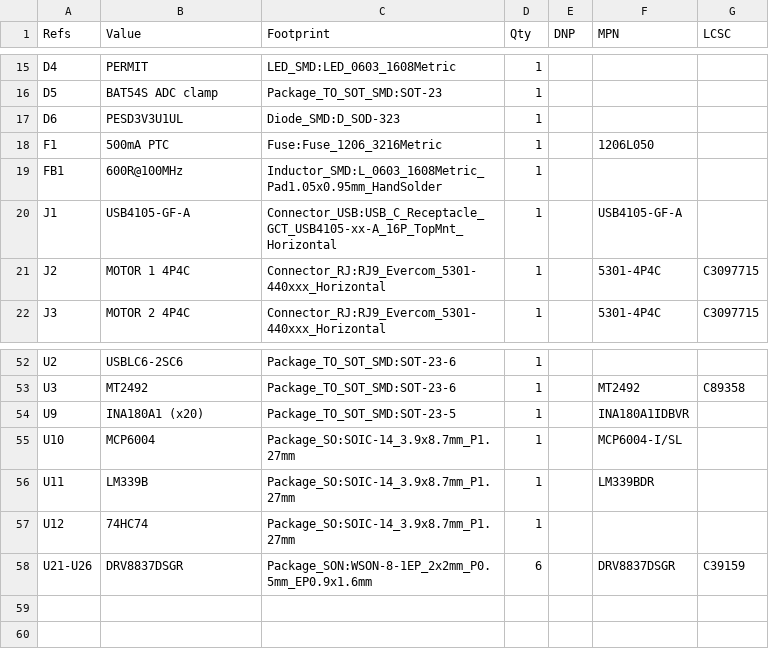
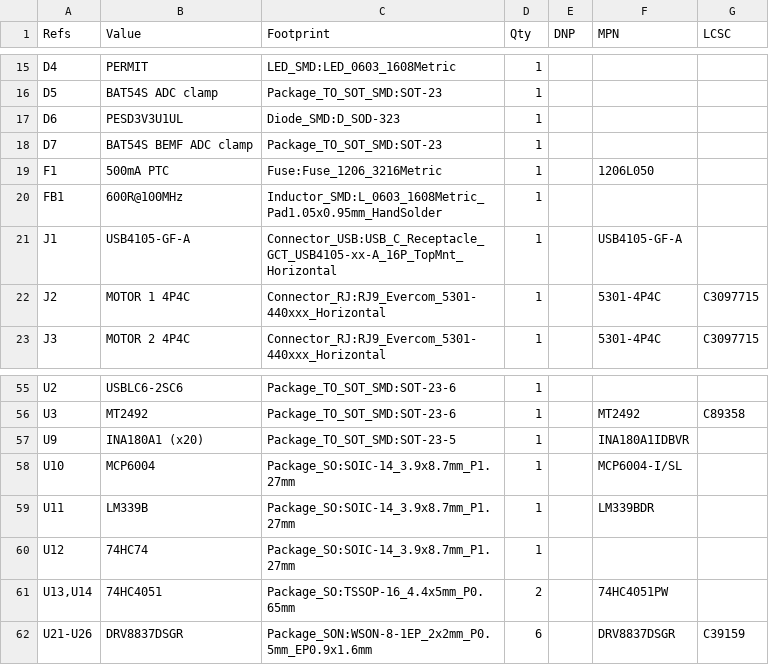
Before and after one commit to Birkemosen/heatvalve-6, a CSV file: hardware/heatvalve-6-rev2.1/bom.csv, drawn as a sheet; only a part is shown, gaps mark what is left out; the diff covers the shown part only; the diff names each change by its address in the sheet, - before the commit and + after, or states it on an @@ line.

Commit message:
Add measurement and position model documentation for Rev 2.1
This commit introduces a new markdown file detailing the current, BEMF, engagement, and position model for the Rev 2.1 hardware. The document outlines the purpose of separating force measurement from motion measurement, describes mechanical landmarks, pin-engagement recognition, candidate tacho qualification, endstop and fault classification, flow mapping, and prototype gate considerations. It also includes references for further reading on sensorless position control and related topics.

```diff
--- a/hardware/heatvalve-6-rev2.1/bom.csv
+++ b/hardware/heatvalve-6-rev2.1/bom.csv
+row 18: D7 | BAT54S BEMF ADC clamp | Package_TO_SOT_SMD:SOT-23 | 1
+row 61: U13,U14 | 74HC4051 | Package_SO:TSSOP-16_4.4x5mm_P0.65mm | 2 |  | 74HC4051PW
```
Also changed, not shown: 2 added rows and 17 edited cells elsewhere in this file, 11 other files.
